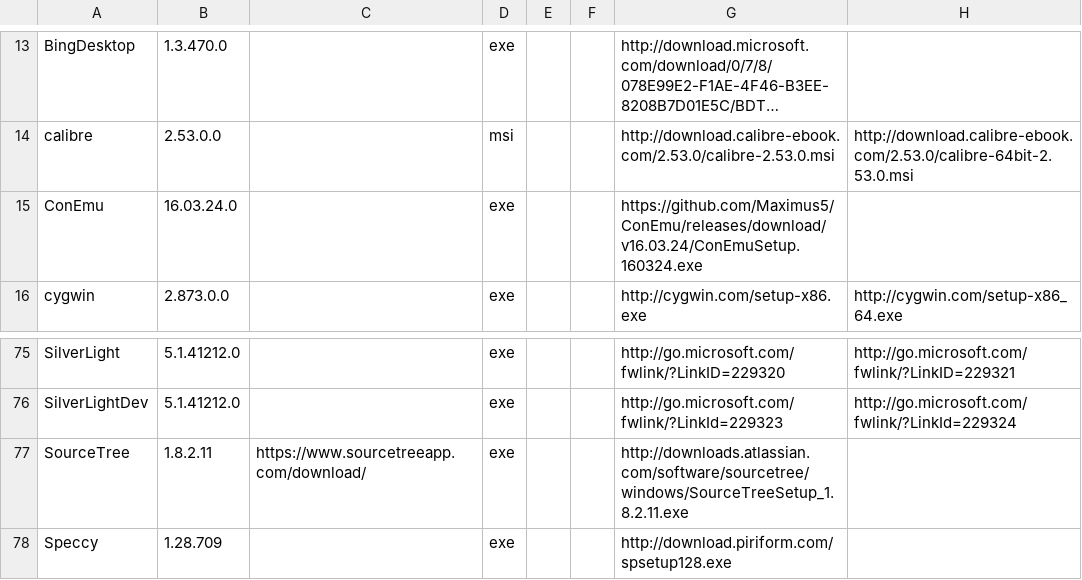
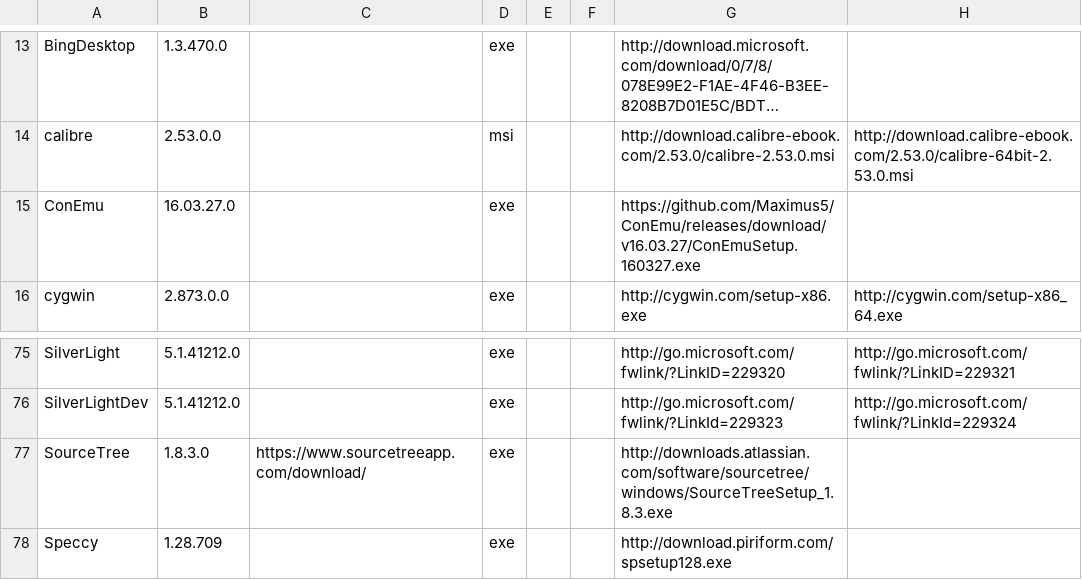
Before and after one commit to ackphht/ackphht.github.io, a CSV file: AckAptInstallDatabase.csv, drawn as a sheet; only a part is shown, gaps mark what is left out; long unchanged cells end in …; the diff names each change by its address in the sheet, - before the commit and + after, or states it on an @@ line.

Commit message:
AckApt: ConEmu 16.03.27, Sourcetree 1.8.3

```diff
--- a/AckAptInstallDatabase.csv
+++ b/AckAptInstallDatabase.csv
-B15: 16.03.24.0
+B15: 16.03.27.0
-G15: https://github.com/Maximus5/ConEmu/releases/download/v16.03.24/ConEmuSetup.160324.exe
+G15: https://github.com/Maximus5/ConEmu/releases/download/v16.03.27/ConEmuSetup.160327.exe
-B77: 1.8.2.11
+B77: 1.8.3.0
-G77: http://downloads.atlassian.com/software/sourcetree/windows/SourceTreeSetup_1.8.2.11.exe
+G77: http://downloads.atlassian.com/software/sourcetree/windows/SourceTreeSetup_1.8.3.exe
```
